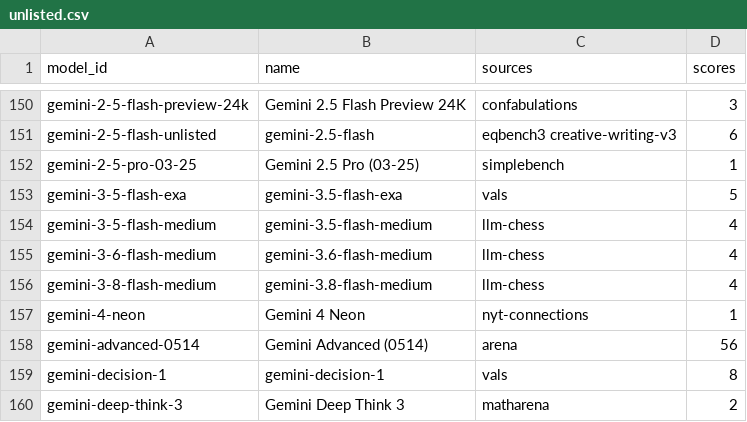
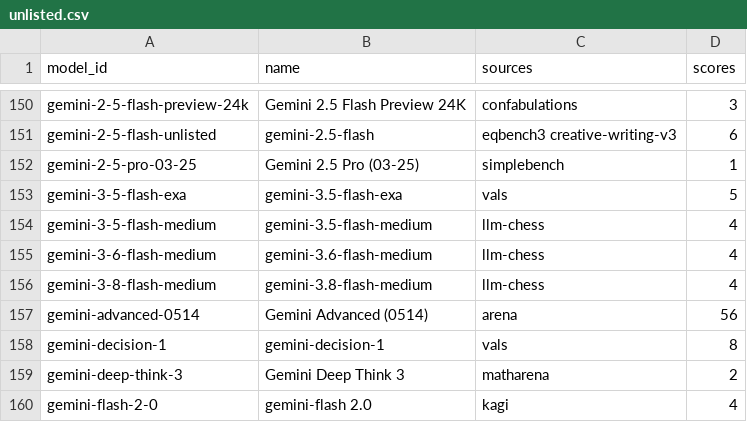
Before and after one commit to jshahbazi/llmbench, a CSV file: data/resolved/unlisted.csv, drawn as a sheet; only a part is shown, gaps mark what is left out; the shorter side is filled out with more unchanged rows.

```diff
--- a/data/resolved/unlisted.csv
+++ b/data/resolved/unlisted.csv
@@ -156,3 +156,2 @@ gemini-3-6-flash-medium,gemini-3.6-flash-medium,llm-chess,4
 gemini-3-8-flash-medium,gemini-3.8-flash-medium,llm-chess,4
-gemini-4-neon,Gemini 4 Neon,nyt-connections,1
 gemini-advanced-0514,Gemini Advanced (0514),arena,56
```
Also changed, not shown: data/reports/unmatched.csv, data/resolved/aliases.csv, 6 other files.
